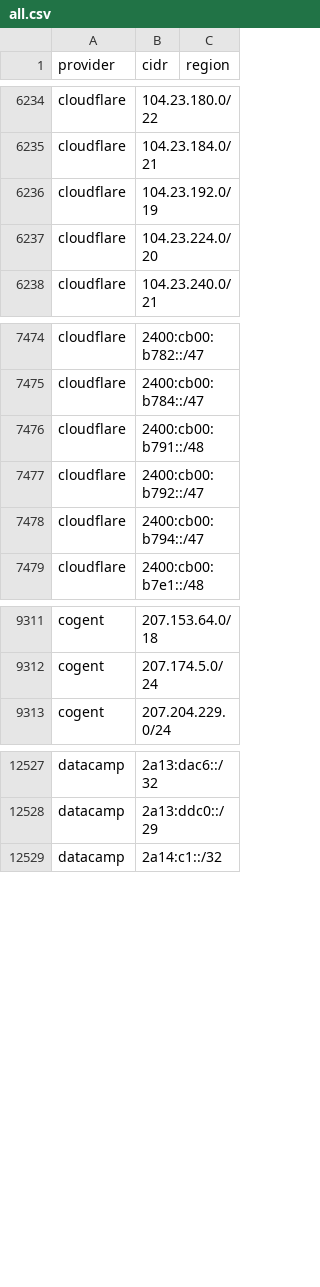
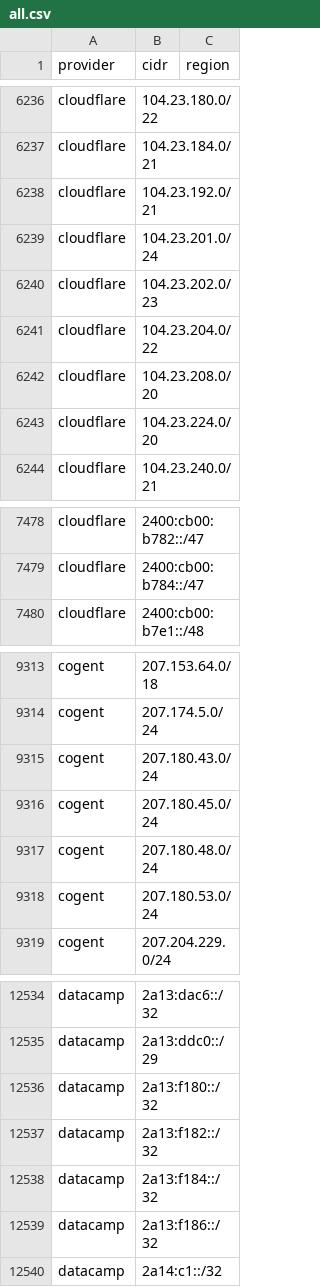
Before and after one commit to prettyleaf/cdn, a CSV file: all/all.csv, drawn as a sheet; only a part is shown, gaps mark what is left out; the diff covers the shown part only.

```diff
--- a/all/all.csv
+++ b/all/all.csv
@@ -6235,3 +6237,7 @@ cloudflare,104.23.180.0/22,
 cloudflare,104.23.184.0/21,
-cloudflare,104.23.192.0/19,
+cloudflare,104.23.192.0/21,
+cloudflare,104.23.201.0/24,
+cloudflare,104.23.202.0/23,
+cloudflare,104.23.204.0/22,
+cloudflare,104.23.208.0/20,
 cloudflare,104.23.224.0/20,
@@ -7475,5 +7479,2 @@ cloudflare,2400:cb00:b782::/47,
 cloudflare,2400:cb00:b784::/47,
-cloudflare,2400:cb00:b791::/48,
-cloudflare,2400:cb00:b792::/47,
-cloudflare,2400:cb00:b794::/47,
 cloudflare,2400:cb00:b7e1::/48,
@@ -9312,2 +9314,6 @@ cogent,207.153.64.0/18,
 cogent,207.174.5.0/24,
+cogent,207.180.43.0/24,
+cogent,207.180.45.0/24,
+cogent,207.180.48.0/24,
+cogent,207.180.53.0/24,
 cogent,207.204.229.0/24,
@@ -12528,2 +12535,6 @@ datacamp,2a13:dac6::/32,
 datacamp,2a13:ddc0::/29,
+datacamp,2a13:f180::/32,
+datacamp,2a13:f182::/32,
+datacamp,2a13:f184::/32,
+datacamp,2a13:f186::/32,
 datacamp,2a14:c1::/32,
```
Also changed, not shown: 12 added rows, 12 removed rows and 14 edited cells elsewhere in this file, 56 other files.
